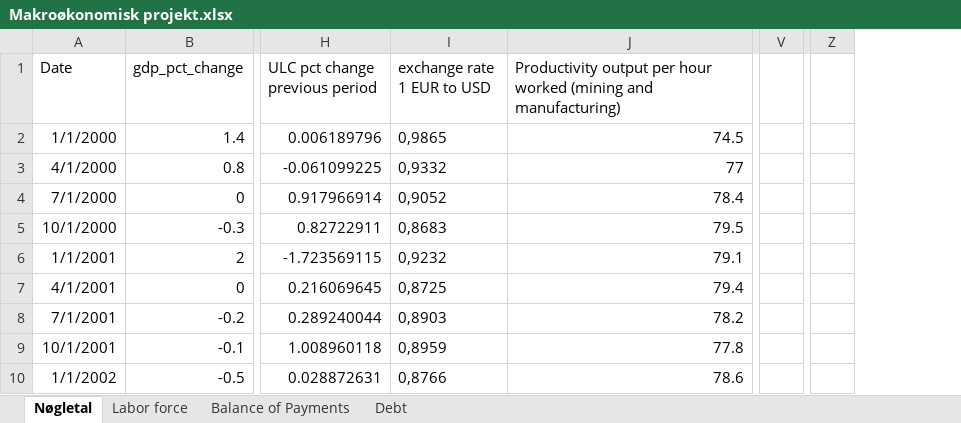
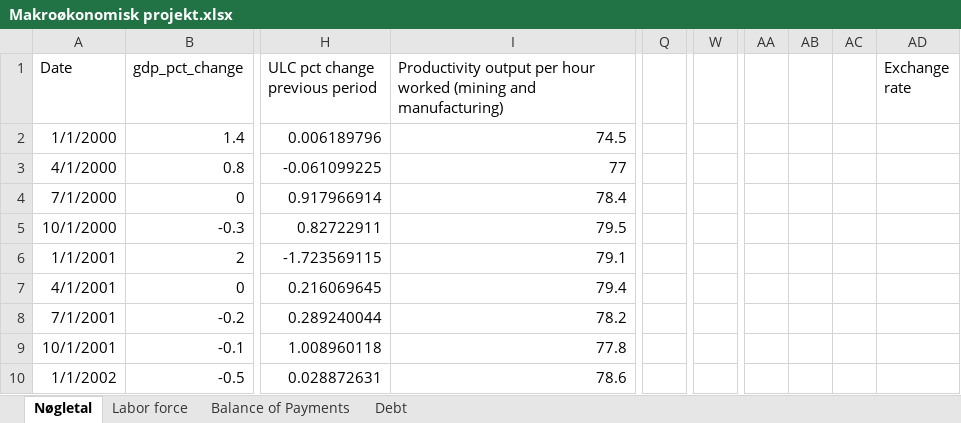
Before and after one commit to SimonHedegaard/projekteksamen, an Excel workbook: Makroøkonomisk projekt.xlsx, sheet Nøgletal, drawn as a sheet; only a part is shown, gaps mark what is left out; values as stored, in another font and other column widths than the file's, no borders; removed rows and columns are numbered as before the commit, all else as after; the diff names each change by its address in the sheet, - before the commit and + after, or states it on an @@ line.

```diff
--- a/Makroøkonomisk projekt.xlsx (sheet Nøgletal)
+++ b/Makroøkonomisk projekt.xlsx (sheet Nøgletal)
-column I (exchange rate 1 EUR to USD), rows 2-10: 0,9865 | 0,9332 | 0,9052 | 0,8683 | 0,9232 | 0,8725 | 0,8903 | 0,8959 | 0,8766
+column Q, empty
-column V, empty
+column W, empty
-column Z, empty
+column AA, empty
+column AB, empty
+column AC, empty
+column AD (Exchange rate), empty
```
Also changed, not shown: formulas that keep their value.
